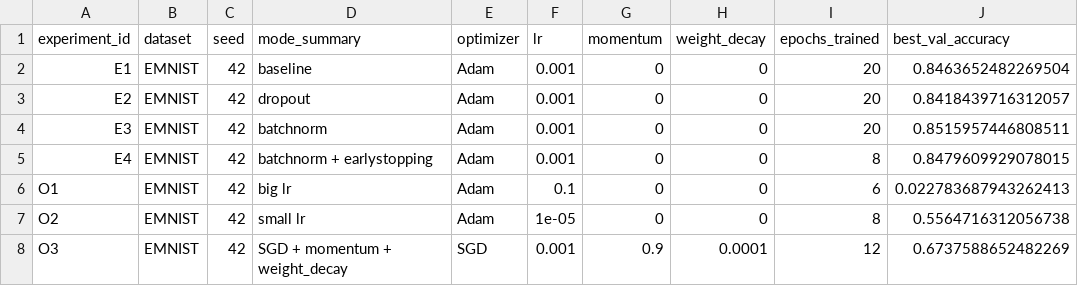
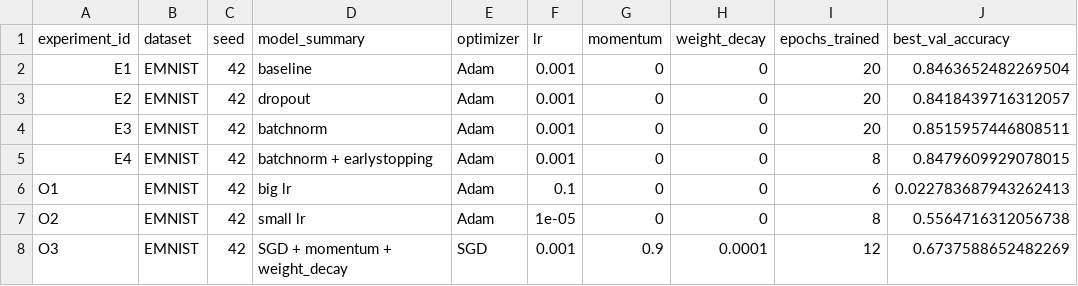
Before and after one commit to GrafZLaa/aie_project_Bukhna, a CSV file: homeworks/HW08-09/artifacts/runs.csv, drawn as a sheet; only a part is shown; the diff names each change by its address in the sheet, - before the commit and + after, or states it on an @@ line.

Commit message:
fix HW08-09

```diff
--- a/homeworks/HW08-09/artifacts/runs.csv
+++ b/homeworks/HW08-09/artifacts/runs.csv
-D1: mode_summary
+D1: model_summary
```
